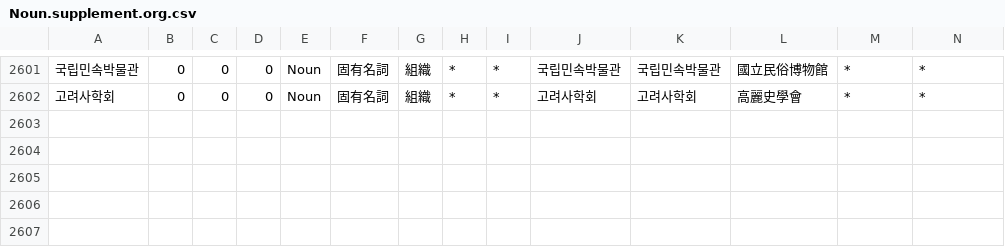
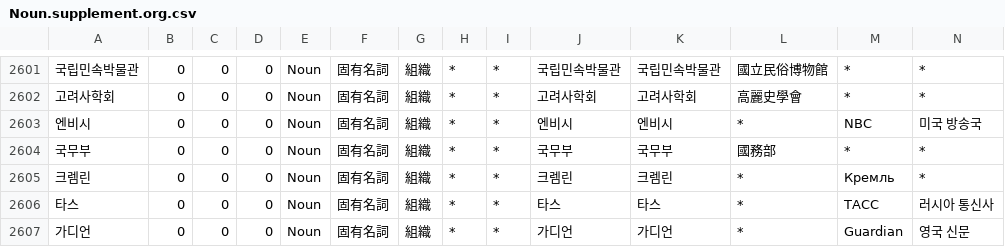
Before and after one commit to okikirmui/handic, a CSV file: seed/Noun.supplement.org.csv, drawn as a sheet; only a part is shown, gaps mark what is left out; rows hold the shown columns only; the diff names each change by its address in the sheet, - before the commit and + after, or states it on an @@ line.

```diff
--- a/seed/Noun.supplement.org.csv
+++ b/seed/Noun.supplement.org.csv
+row 2603: 엔비시 | 0 | 0 | 0 | Noun | 固有名詞 | 組織 | * | * | 엔비시 | 엔비시 | * | NBC | 미국 방송국
+row 2604: 국무부 | 0 | 0 | 0 | Noun | 固有名詞 | 組織 | * | * | 국무부 | 국무부 | 國務部 | * | *
+row 2605: 크렘린 | 0 | 0 | 0 | Noun | 固有名詞 | 組織 | * | * | 크렘린 | 크렘린 | * | Кремль | *
+row 2606: 타스 | 0 | 0 | 0 | Noun | 固有名詞 | 組織 | * | * | 타스 | 타스 | * | TACC | 러시아 통신사
+row 2607: 가디언 | 0 | 0 | 0 | Noun | 固有名詞 | 組織 | * | * | 가디언 | 가디언 | * | Guardian | 영국 신문
```
Also changed, not shown: seed/Noun.C.csv, seed/Noun.supplement.name.csv, 2 other files.
